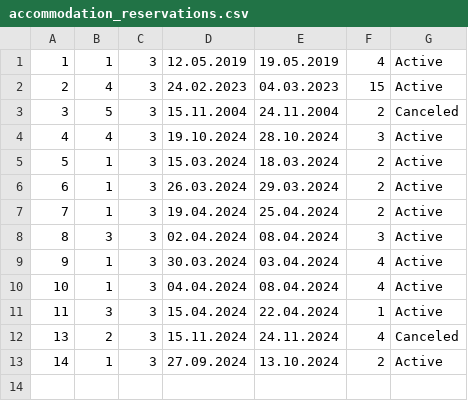
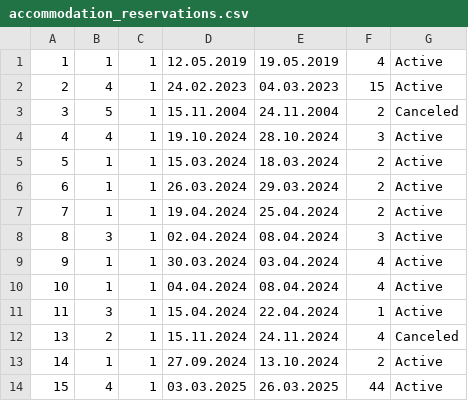
Before and after one commit to kzi-nastava/sims-ra-2024-group-6-team-a, a CSV file: Resources/Data/accommodation_reservations.csv, drawn as a sheet.

Commit message:
Cancellation of reservation and create MVVM pattern

```diff
--- a/Resources/Data/accommodation_reservations.csv
+++ b/Resources/Data/accommodation_reservations.csv
@@ -1,13 +1,14 @@
-1|1|3|12.05.2019|19.05.2019|4|Active
-2|4|3|24.02.2023|04.03.2023|15|Active
-3|5|3|15.11.2004|24.11.2004|2|Canceled
-4|4|3|19.10.2024|28.10.2024|3|Active
-5|1|3|15.03.2024|18.03.2024|2|Active
-6|1|3|26.03.2024|29.03.2024|2|Active
-7|1|3|19.04.2024|25.04.2024|2|Active
-8|3|3|02.04.2024|08.04.2024|3|Active
-9|1|3|30.03.2024|03.04.2024|4|Active
-10|1|3|04.04.2024|08.04.2024|4|Active
-11|3|3|15.04.2024|22.04.2024|1|Active
-13|2|3|15.11.2024|24.11.2024|4|Canceled
-14|1|3|27.09.2024|13.10.2024|2|Active
+1|1|1|12.05.2019|19.05.2019|4|Active
+2|4|1|24.02.2023|04.03.2023|15|Active
+3|5|1|15.11.2004|24.11.2004|2|Canceled
+4|4|1|19.10.2024|28.10.2024|3|Active
+5|1|1|15.03.2024|18.03.2024|2|Active
+6|1|1|26.03.2024|29.03.2024|2|Active
+7|1|1|19.04.2024|25.04.2024|2|Active
+8|3|1|02.04.2024|08.04.2024|3|Active
+9|1|1|30.03.2024|03.04.2024|4|Active
+10|1|1|04.04.2024|08.04.2024|4|Active
+11|3|1|15.04.2024|22.04.2024|1|Active
+13|2|1|15.11.2024|24.11.2024|4|Canceled
+14|1|1|27.09.2024|13.10.2024|2|Active
+15|4|1|03.03.2025|26.03.2025|44|Active
```
Also changed, not shown: 26 other files.
